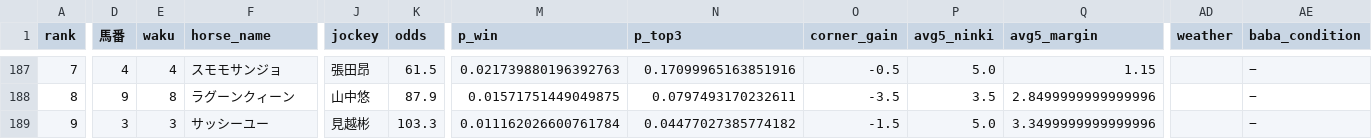
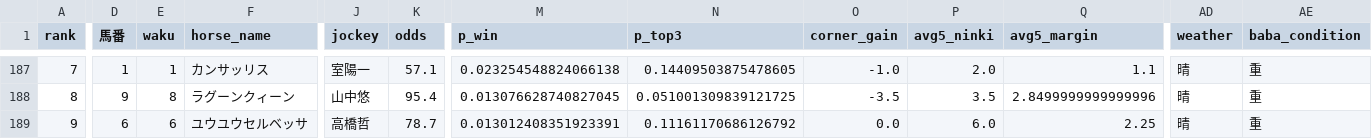
Before and after one commit to shogun524/keiba-scraper, a CSV file: scraper/scraped_data/2026-09-24_racecards_raw_predictions.csv, drawn as a sheet; only a part is shown, gaps mark what is left out; the diff covers the shown part only; the diff names each change by its address in the sheet, - before the commit and + after, or states it on an @@ line.

```diff
--- a/scraper/scraped_data/2026-09-24_racecards_raw_predictions.csv
+++ b/scraper/scraped_data/2026-09-24_racecards_raw_predictions.csv
-D187 (馬番): 4
+D187 (馬番): 1
-E187 (waku): 4
+E187 (waku): 1
-F187 (horse_name): スモモサンジョ
+F187 (horse_name): カンサッリス
-J187 (jockey): 張田昂
+J187 (jockey): 室陽一
-K187 (odds): 61.5
+K187 (odds): 57.1
-M187 (p_win): 0.021739880196392763
+M187 (p_win): 0.023254548824066138
-N187 (p_top3): 0.17099965163851916
+N187 (p_top3): 0.14409503875478605
-O187 (corner_gain): -0.5
+O187 (corner_gain): -1.0
-P187 (avg5_ninki): 5.0
+P187 (avg5_ninki): 2.0
-Q187 (avg5_margin): 1.15
+Q187 (avg5_margin): 1.1
-AD187:AD189 (weather): (empty)
+AD187:AD189 (weather): 晴
-AE187:AE189 (baba_condition): −
+AE187:AE189 (baba_condition): 重
-K188 (odds): 87.9
+K188 (odds): 95.4
-M188 (p_win): 0.01571751449049875
+M188 (p_win): 0.013076628740827045
-N188 (p_top3): 0.0797493170232611
+N188 (p_top3): 0.051001309839121725
-D189 (馬番): 3
+D189 (馬番): 6
-E189 (waku): 3
+E189 (waku): 6
-F189 (horse_name): サッシーユー
+F189 (horse_name): ユウユウセルベッサ
-J189 (jockey): 見越彬
+J189 (jockey): 高橋哲
-K189 (odds): 103.3
+K189 (odds): 78.7
-M189 (p_win): 0.011162026600761784
+M189 (p_win): 0.013012408351923391
-N189 (p_top3): 0.04477027385774182
+N189 (p_top3): 0.11161170686126792
-O189 (corner_gain): -1.5
+O189 (corner_gain): 0.0
-P189 (avg5_ninki): 5.0
+P189 (avg5_ninki): 6.0
-Q189 (avg5_margin): 3.3499999999999996
+Q189 (avg5_margin): 2.25
```
Also changed, not shown: 94 edited cells elsewhere in this file, 3 other files.
